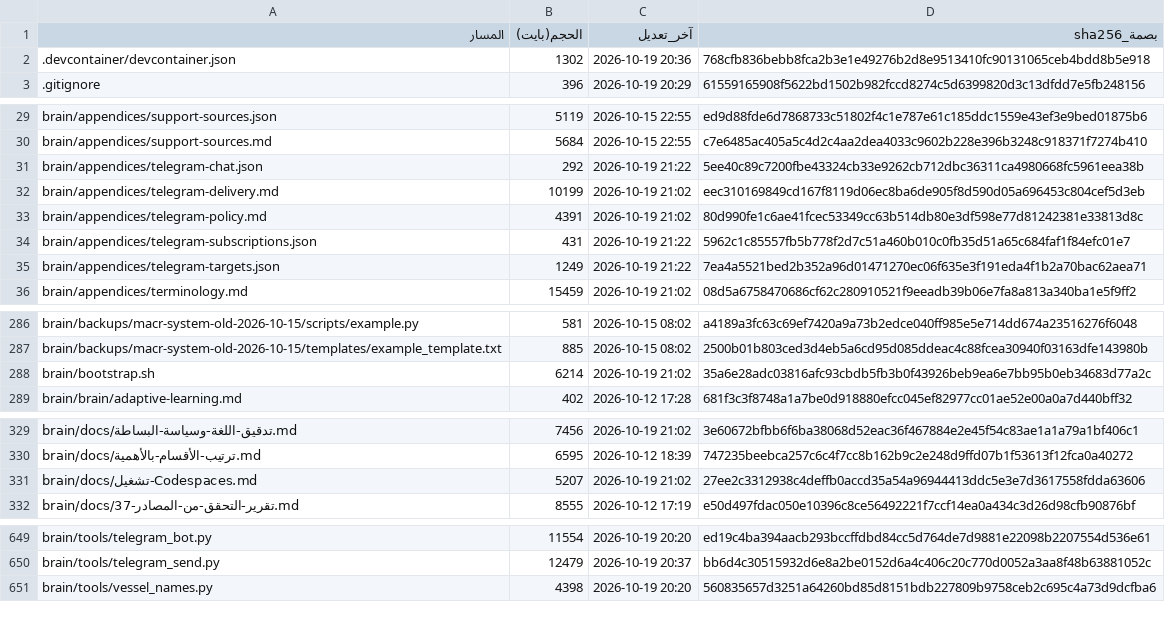
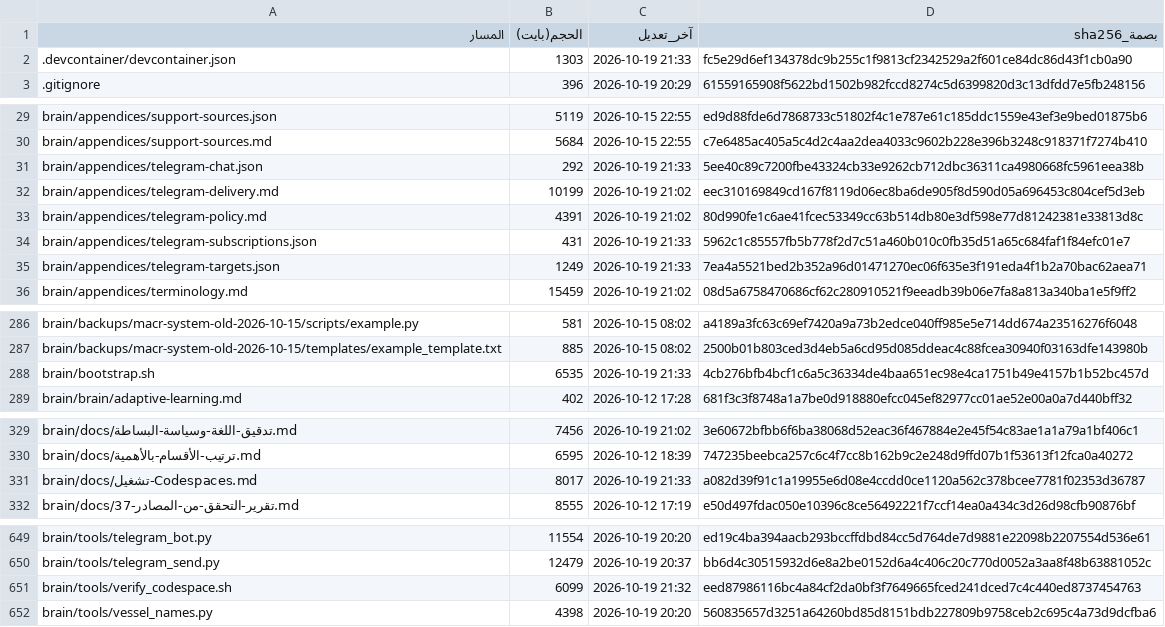
Before and after one commit to fahadaldoseri/mda-marine-system, a TSV file: docs/فهرس-الملفات.tsv, drawn as a sheet; only a part is shown, gaps mark what is left out; the diff covers the shown part only.

```diff
--- a/docs/فهرس-الملفات.tsv
+++ b/docs/فهرس-الملفات.tsv
@@ -1,3 +1,3 @@
 المسار	الحجم(بايت)	آخر_تعديل	بصمة_sha256
-.devcontainer/devcontainer.json	1302	2026-10-19 20:36	768cfb836bebb8fca2b3e1e49276b2d8e9513410fc90131065ceb4bdd8b5e918
+.devcontainer/devcontainer.json	1303	2026-10-19 21:33	fc5e29d6ef134378dc9b255c1f9813cf2342529a2f601ce84dc86d43f1cb0a90
 .gitignore	396	2026-10-19 20:29	61559165908f5622bd1502b982fccd8274c5d6399820d3c13dfdd7e5fb248156
@@ -30,7 +30,7 @@ brain/appendices/support-sources.json	5119	2026-10-15 22:55	ed9d88fde6d7868733c5
 brain/appendices/support-sources.md	5684	2026-10-15 22:55	c7e6485ac405a5c4d2c4aa2dea4033c9602b228e396b3248c918371f7274b410
-brain/appendices/telegram-chat.json	292	2026-10-19 21:22	5ee40c89c7200fbe43324cb33e9262cb712dbc36311ca4980668fc5961eea38b
+brain/appendices/telegram-chat.json	292	2026-10-19 21:33	5ee40c89c7200fbe43324cb33e9262cb712dbc36311ca4980668fc5961eea38b
 brain/appendices/telegram-delivery.md	10199	2026-10-19 21:02	eec310169849cd167f8119d06ec8ba6de905f8d590d05a696453c804cef5d3eb
 brain/appendices/telegram-policy.md	4391	2026-10-19 21:02	80d990fe1c6ae41fcec53349cc63b514db80e3df598e77d81242381e33813d8c
-brain/appendices/telegram-subscriptions.json	431	2026-10-19 21:22	5962c1c85557fb5b778f2d7c51a460b010c0fb35d51a65c684faf1f84efc01e7
-brain/appendices/telegram-targets.json	1249	2026-10-19 21:22	7ea4a5521bed2b352a96d01471270ec06f635e3f191eda4f1b2a70bac62aea71
+brain/appendices/telegram-subscriptions.json	431	2026-10-19 21:33	5962c1c85557fb5b778f2d7c51a460b010c0fb35d51a65c684faf1f84efc01e7
+brain/appendices/telegram-targets.json	1249	2026-10-19 21:33	7ea4a5521bed2b352a96d01471270ec06f635e3f191eda4f1b2a70bac62aea71
 brain/appendices/terminology.md	15459	2026-10-19 21:02	08d5a6758470686cf62c280910521f9eeadb39b06e7fa8a813a340ba1e5f9ff2
@@ -287,3 +287,3 @@ brain/backups/macr-system-old-2026-10-15/scripts/example.py	581	2026-10-15 08:02
 brain/backups/macr-system-old-2026-10-15/templates/example_template.txt	885	2026-10-15 08:02	2500b01b803ced3d4eb5a6cd95d085ddeac4c88fcea30940f03163dfe143980b
-brain/bootstrap.sh	6214	2026-10-19 21:02	35a6e28adc03816afc93cbdb5fb3b0f43926beb9ea6e7bb95b0eb34683d77a2c
+brain/bootstrap.sh	6535	2026-10-19 21:33	4cb276bfb4bcf1c6a5c36334de4baa651ec98e4ca1751b49e4157b1b52bc457d
 brain/brain/adaptive-learning.md	402	2026-10-12 17:28	681f3c3f8748a1a7be0d918880efcc045ef82977cc01ae52e00a0a7d440bff32
@@ -330,3 +330,3 @@ brain/docs/تدقيق-اللغة-وسياسة-البساطة.md	7456	2026-10-19
 brain/docs/ترتيب-الأقسام-بالأهمية.md	6595	2026-10-12 18:39	747235beebca257c6c4f7cc8b162b9c2e248d9ffd07b1f53613f12fca0a40272
-brain/docs/تشغيل-Codespaces.md	5207	2026-10-19 21:02	27ee2c3312938c4deffb0accd35a54a96944413ddc5e3e7d3617558fdda63606
+brain/docs/تشغيل-Codespaces.md	8017	2026-10-19 21:33	a082d39f91c1a19955e6d08e4ccdd0ce1120a562c378bcee7781f02353d36787
 brain/docs/تقرير-التحقق-من-المصادر-37.md	8555	2026-10-12 17:19	e50d497fdac050e10396c8ce56492221f7ccf14ea0a434c3d26d98cfb90876bf
@@ -650,2 +650,3 @@ brain/tools/telegram_bot.py	11554	2026-10-19 20:20	ed19c4ba394aacb293bccffdbd84c
 brain/tools/telegram_send.py	12479	2026-10-19 20:37	bb6d4c30515932d6e8a2be0152d6a4c406c20c770d0052a3aa8f48b63881052c
+brain/tools/verify_codespace.sh	6099	2026-10-19 21:32	eed87986116bc4a84cf2da0bf3f7649665fced241dced7c4c440ed8737454763
 brain/tools/vessel_names.py	4398	2026-10-19 20:20	560835657d3251a64260bd85d8151bdb227809b9758ceb2c695c4a73d9dcfba6
```
Also changed, not shown: 10 edited cells elsewhere in this file, 6 other files.
